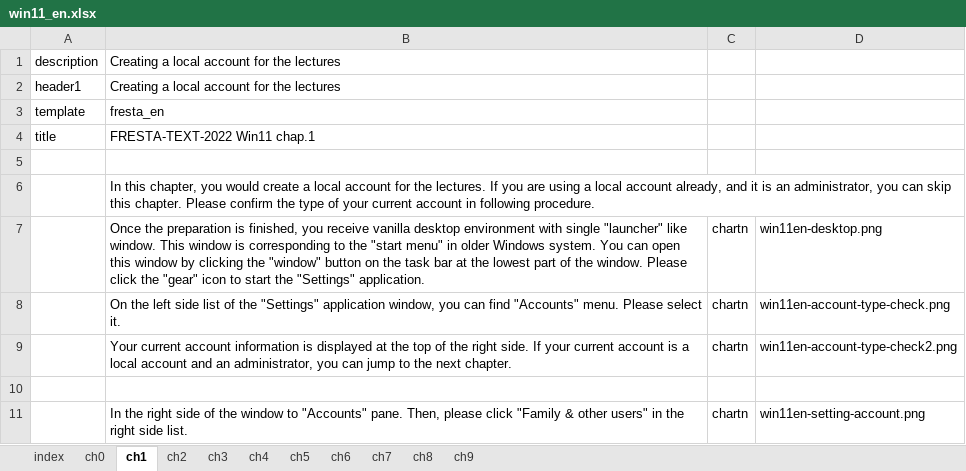
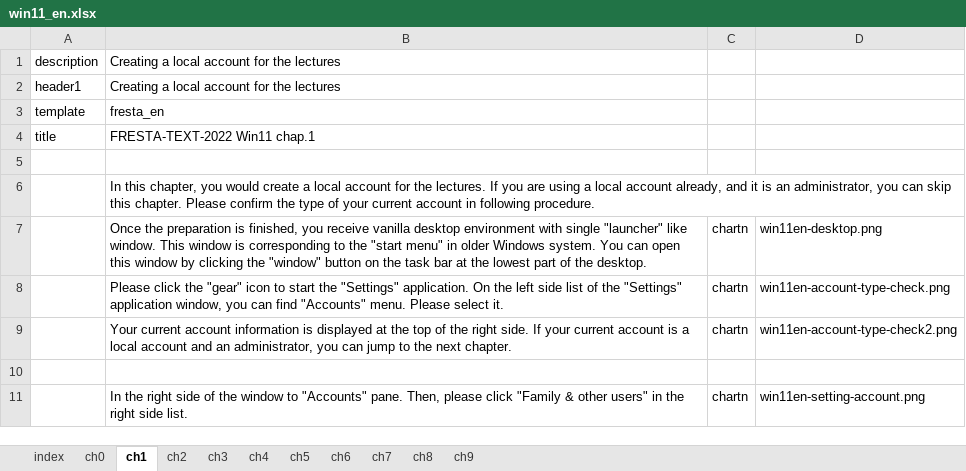
Before and after one commit to gnutar/fresta, an Excel workbook: win11_en.xlsx, sheet ch1, drawn as a sheet; only a part is shown; values as stored, in another font and other column widths than the file's, no borders; the diff names each change by its address in the sheet, - before the commit and + after, or states it on an @@ line.

Commit message:
update.

```diff
--- a/win11_en.xlsx (sheet ch1)
+++ b/win11_en.xlsx (sheet ch1)
-B7: …of the window. Please click the "gear" icon to start the "Settings" application.
+B7: …of the desktop.
-B8: On the…
+B8: Please click the "gear" icon to start the "Settings" application. On the…
```
